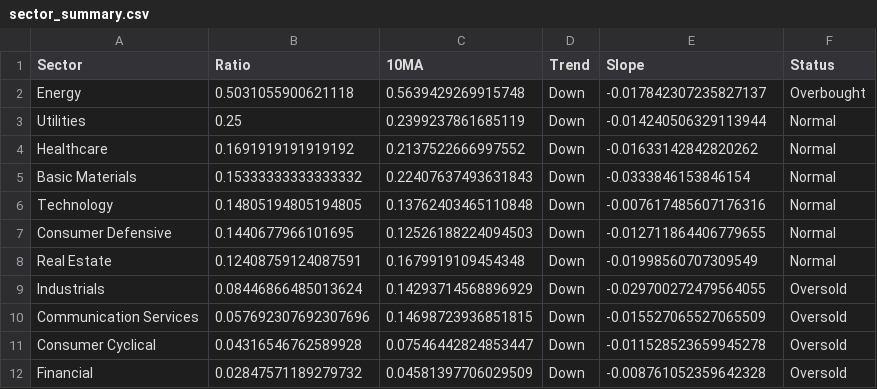
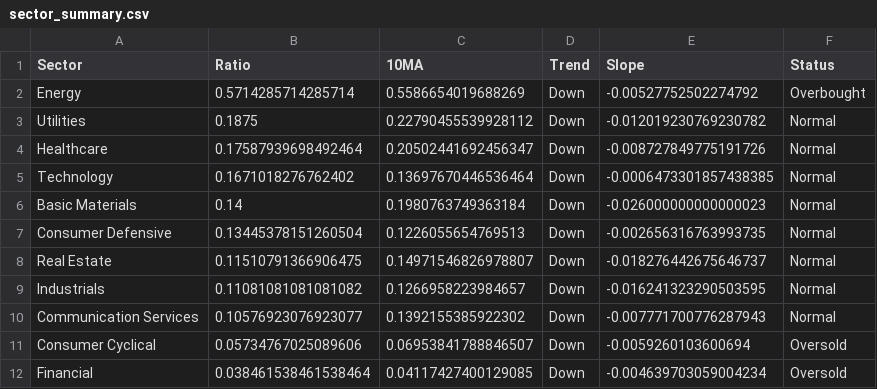
Before and after one commit to sydcurie/uptrend-dashboard, a CSV file: data/sector_summary.csv, drawn as a sheet.

```diff
--- a/data/sector_summary.csv
+++ b/data/sector_summary.csv
@@ -1,12 +1,12 @@
 Sector,Ratio,10MA,Trend,Slope,Status
-Energy,0.5031055900621118,0.5639429269915748,Down,-0.017842307235827137,Overbought
-Utilities,0.25,0.2399237861685119,Down,-0.014240506329113944,Normal
-Healthcare,0.1691919191919192,0.2137522666997552,Down,-0.01633142842820262,Normal
-Basic Materials,0.15333333333333332,0.22407637493631843,Down,-0.0333846153846154,Normal
-Technology,0.14805194805194805,0.13762403465110848,Down,-0.007617485607176316,Normal
-Consumer Defensive,0.1440677966101695,0.12526188224094503,Down,-0.012711864406779655,Normal
-Real Estate,0.12408759124087591,0.1679919109454348,Down,-0.01998560707309549,Normal
-Industrials,0.08446866485013624,0.14293714568896929,Down,-0.029700272479564055,Oversold
-Communication Services,0.057692307692307696,0.14698723936851815,Down,-0.015527065527065509,Oversold
-Consumer Cyclical,0.04316546762589928,0.07546442824853447,Down,-0.011528523659945278,Oversold
-Financial,0.02847571189279732,0.04581397706029509,Down,-0.008761052359642328,Oversold
+Energy,0.5714285714285714,0.5586654019688269,Down,-0.00527752502274792,Overbought
+Utilities,0.1875,0.22790455539928112,Down,-0.012019230769230782,Normal
+Healthcare,0.17587939698492464,0.20502441692456347,Down,-0.008727849775191726,Normal
+Technology,0.1671018276762402,0.13697670446536464,Down,-0.0006473301857438385,Normal
+Basic Materials,0.14,0.1980763749363184,Down,-0.026000000000000023,Normal
+Consumer Defensive,0.13445378151260504,0.1226055654769513,Down,-0.002656316763993735,Normal
+Real Estate,0.11510791366906475,0.14971546826978807,Down,-0.018276442675646737,Normal
+Industrials,0.11081081081081082,0.1266958223984657,Down,-0.016241323290503595,Normal
+Communication Services,0.10576923076923077,0.1392155385922302,Down,-0.007771700776287943,Normal
+Consumer Cyclical,0.05734767025089606,0.06953841788846507,Down,-0.0059260103600694,Oversold
+Financial,0.038461538461538464,0.04117427400129085,Down,-0.004639703059004234,Oversold
```
Also changed, not shown: data/industry_summary.csv, 2 other files.
